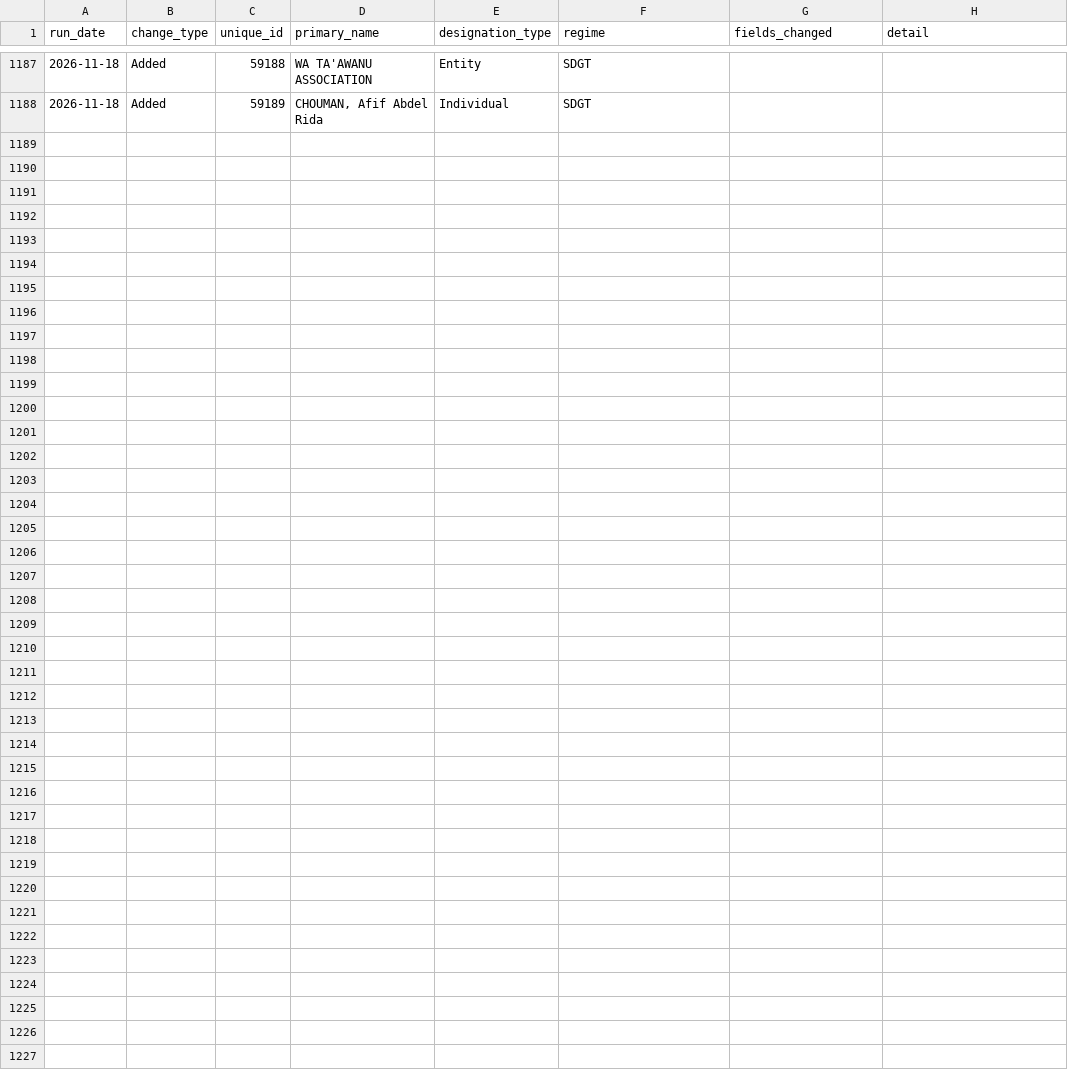
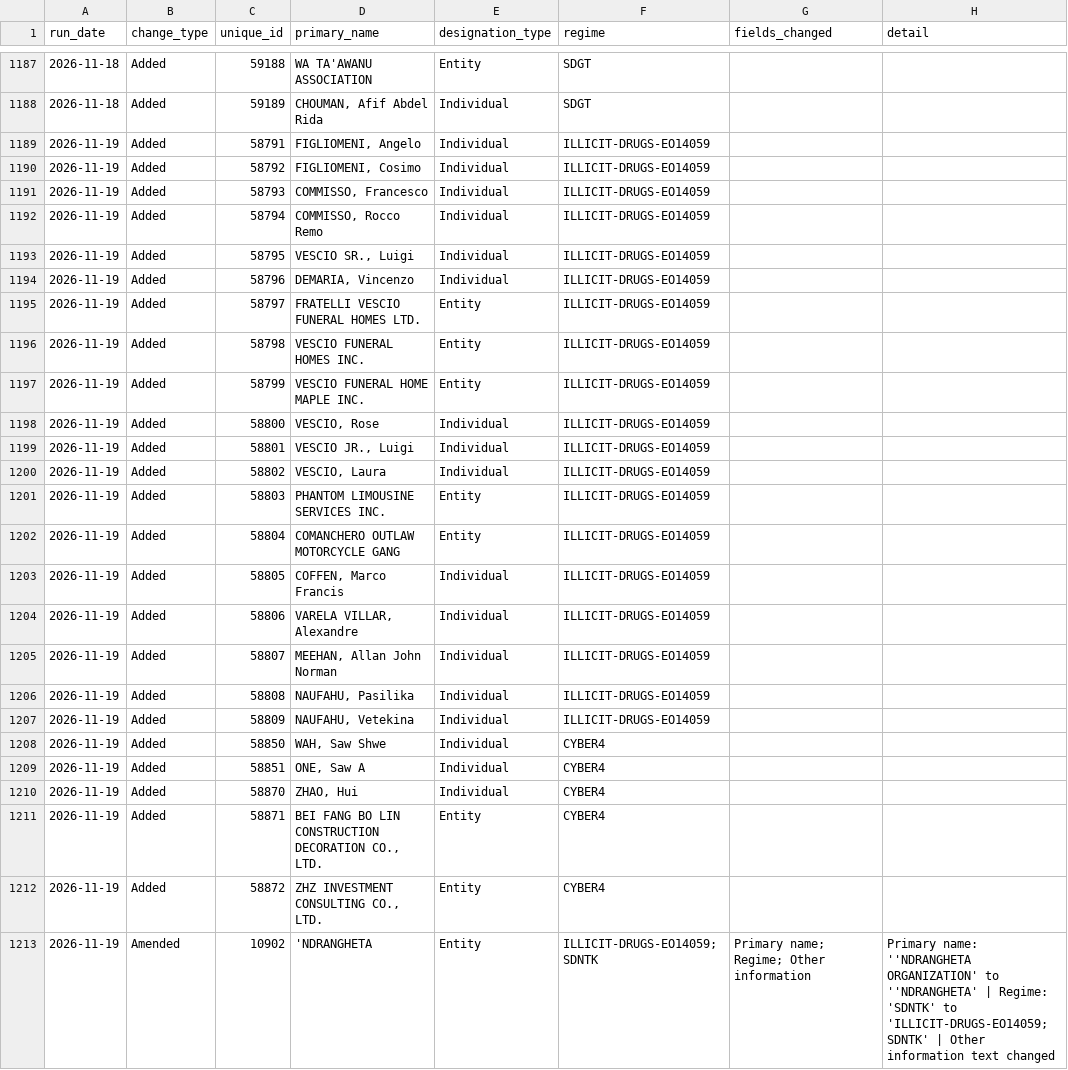
Before and after one commit to Srikanth-nallabilli/uk-sanctions-tracker, a CSV file: data/ofac/changes.csv, drawn as a sheet; only a part is shown, gaps mark what is left out.

```diff
--- a/data/ofac/changes.csv
+++ b/data/ofac/changes.csv
@@ -1188 +1188,26 @@ run_date,change_type,unique_id,primary_name,designation_type,regime,fields_chang
 2026-11-18,Added,59189,"CHOUMAN, Afif Abdel Rida",Individual,SDGT,,
+2026-11-19,Added,58791,"FIGLIOMENI, Angelo",Individual,ILLICIT-DRUGS-EO14059,,
+2026-11-19,Added,58792,"FIGLIOMENI, Cosimo",Individual,ILLICIT-DRUGS-EO14059,,
+2026-11-19,Added,58793,"COMMISSO, Francesco",Individual,ILLICIT-DRUGS-EO14059,,
+2026-11-19,Added,58794,"COMMISSO, Rocco Remo",Individual,ILLICIT-DRUGS-EO14059,,
+2026-11-19,Added,58795,"VESCIO SR., Luigi",Individual,ILLICIT-DRUGS-EO14059,,
+2026-11-19,Added,58796,"DEMARIA, Vincenzo",Individual,ILLICIT-DRUGS-EO14059,,
+2026-11-19,Added,58797,FRATELLI VESCIO FUNERAL HOMES LTD.,Entity,ILLICIT-DRUGS-EO14059,,
+2026-11-19,Added,58798,VESCIO FUNERAL HOMES INC.,Entity,ILLICIT-DRUGS-EO14059,,
+2026-11-19,Added,58799,VESCIO FUNERAL HOME MAPLE INC.,Entity,ILLICIT-DRUGS-EO14059,,
+2026-11-19,Added,58800,"VESCIO, Rose",Individual,ILLICIT-DRUGS-EO14059,,
+2026-11-19,Added,58801,"VESCIO JR., Luigi",Individual,ILLICIT-DRUGS-EO14059,,
+2026-11-19,Added,58802,"VESCIO, Laura",Individual,ILLICIT-DRUGS-EO14059,,
+2026-11-19,Added,58803,PHANTOM LIMOUSINE SERVICES INC.,Entity,ILLICIT-DRUGS-EO14059,,
+2026-11-19,Added,58804,COMANCHERO OUTLAW MOTORCYCLE GANG,Entity,ILLICIT-DRUGS-EO14059,,
+2026-11-19,Added,58805,"COFFEN, Marco Francis",Individual,ILLICIT-DRUGS-EO14059,,
+2026-11-19,Added,58806,"VARELA VILLAR, Alexandre",Individual,ILLICIT-DRUGS-EO14059,,
+2026-11-19,Added,58807,"MEEHAN, Allan John Norman",Individual,ILLICIT-DRUGS-EO14059,,
+2026-11-19,Added,58808,"NAUFAHU, Pasilika",Individual,ILLICIT-DRUGS-EO14059,,
+2026-11-19,Added,58809,"NAUFAHU, Vetekina",Individual,ILLICIT-DRUGS-EO14059,,
+2026-11-19,Added,58850,"WAH, Saw Shwe",Individual,CYBER4,,
+2026-11-19,Added,58851,"ONE, Saw A",Individual,CYBER4,,
+2026-11-19,Added,58870,"ZHAO, Hui",Individual,CYBER4,,
+2026-11-19,Added,58871,"BEI FANG BO LIN CONSTRUCTION DECORATION CO., LTD.",Entity,CYBER4,,
+2026-11-19,Added,58872,"ZHZ INVESTMENT CONSULTING CO., LTD.",Entity,CYBER4,,
+2026-11-19,Amended,10902,'NDRANGHETA,Entity,ILLICIT-DRUGS-EO14059; SDNTK,Primary name; Regime; Other information,Primary name: ''NDRANGHETA ORGANIZATION' to ''NDRANGHETA' | Regime: 'SDNTK' to 'ILLICIT-DRUGS-EO14059; SDNTK' | Other information text changed
```
Also changed, not shown: data/ofac/runs.csv, 4 other files.
